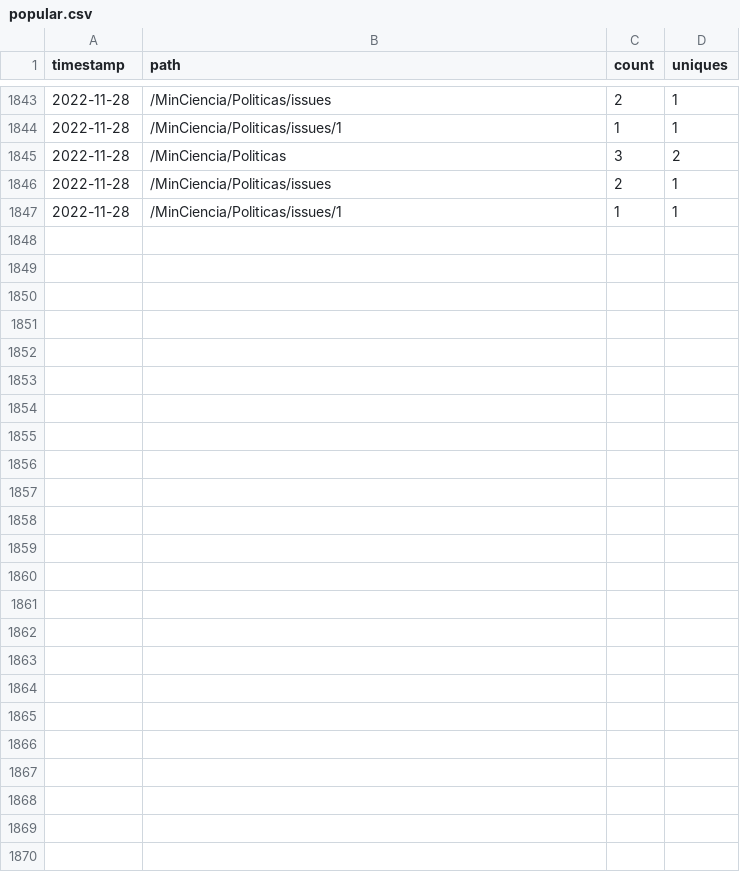
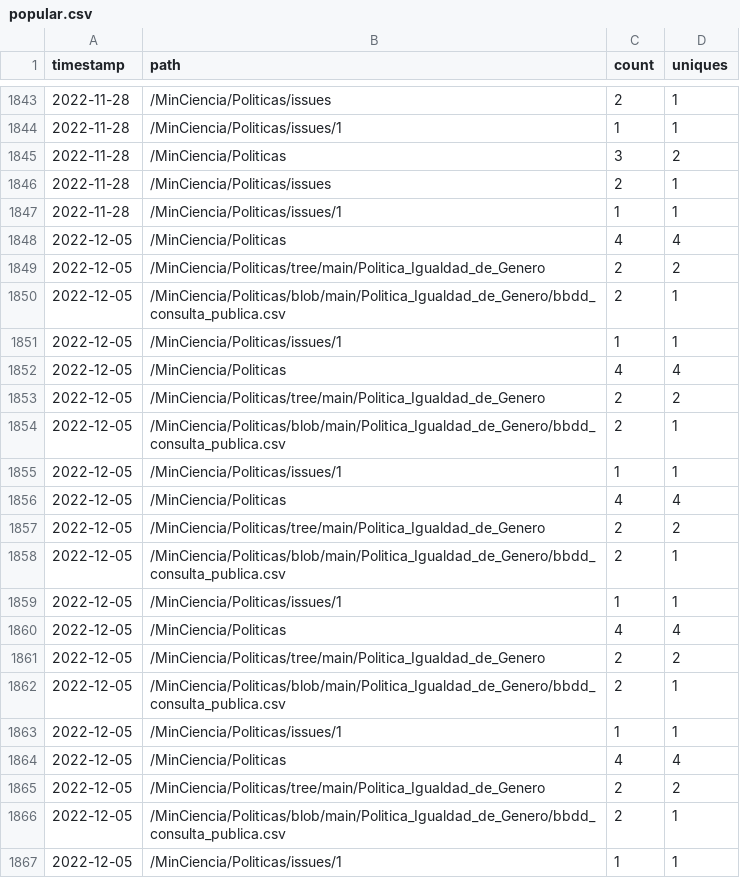
Before and after one commit to MinCiencia/Politicas, a CSV file: input/Traffic/popular.csv, drawn as a sheet; only a part is shown, gaps mark what is left out.

```diff
--- a/input/Traffic/popular.csv
+++ b/input/Traffic/popular.csv
@@ -1847 +1847,21 @@ timestamp,path,count,uniques
 2022-11-28,/MinCiencia/Politicas/issues/1,1,1
+2022-12-05,/MinCiencia/Politicas,4,4
+2022-12-05,/MinCiencia/Politicas/tree/main/Politica_Igualdad_de_Genero,2,2
+2022-12-05,/MinCiencia/Politicas/blob/main/Politica_Igualdad_de_Genero/bbdd_consulta_publica.csv,2,1
+2022-12-05,/MinCiencia/Politicas/issues/1,1,1
+2022-12-05,/MinCiencia/Politicas,4,4
+2022-12-05,/MinCiencia/Politicas/tree/main/Politica_Igualdad_de_Genero,2,2
+2022-12-05,/MinCiencia/Politicas/blob/main/Politica_Igualdad_de_Genero/bbdd_consulta_publica.csv,2,1
+2022-12-05,/MinCiencia/Politicas/issues/1,1,1
+2022-12-05,/MinCiencia/Politicas,4,4
+2022-12-05,/MinCiencia/Politicas/tree/main/Politica_Igualdad_de_Genero,2,2
+2022-12-05,/MinCiencia/Politicas/blob/main/Politica_Igualdad_de_Genero/bbdd_consulta_publica.csv,2,1
+2022-12-05,/MinCiencia/Politicas/issues/1,1,1
+2022-12-05,/MinCiencia/Politicas,4,4
+2022-12-05,/MinCiencia/Politicas/tree/main/Politica_Igualdad_de_Genero,2,2
+2022-12-05,/MinCiencia/Politicas/blob/main/Politica_Igualdad_de_Genero/bbdd_consulta_publica.csv,2,1
+2022-12-05,/MinCiencia/Politicas/issues/1,1,1
+2022-12-05,/MinCiencia/Politicas,4,4
+2022-12-05,/MinCiencia/Politicas/tree/main/Politica_Igualdad_de_Genero,2,2
+2022-12-05,/MinCiencia/Politicas/blob/main/Politica_Igualdad_de_Genero/bbdd_consulta_publica.csv,2,1
+2022-12-05,/MinCiencia/Politicas/issues/1,1,1
```
Also changed, not shown: input/Traffic/clones.csv, input/Traffic/referrers.csv, 3 other files.
